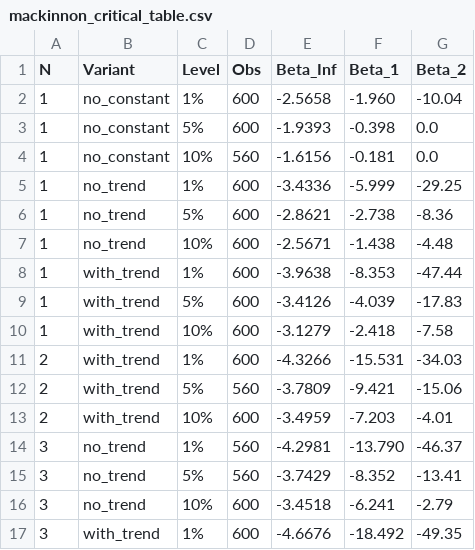
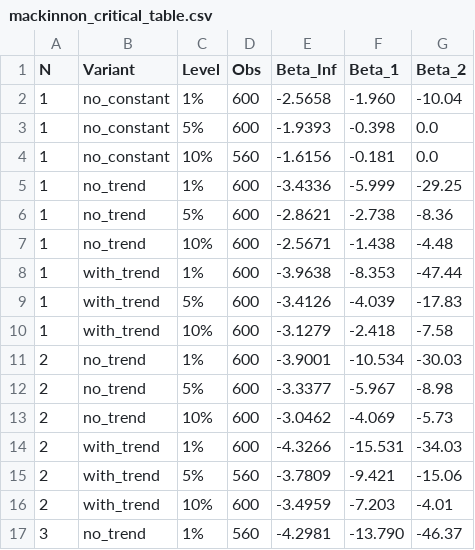
Before and after one commit to STATSBOYKUN/stats-sphere, a CSV file: src/wasm/src/time_series/unit_root_test/mackinnon_critical_table.csv, drawn as a sheet; only a part is shown; the shorter side is filled out with more unchanged rows.

Commit message:
Unit Root Test Tahap 5

```diff
--- a/src/wasm/src/time_series/unit_root_test/mackinnon_critical_table.csv
+++ b/src/wasm/src/time_series/unit_root_test/mackinnon_critical_table.csv
@@ -10,2 +10,5 @@ N,Variant,Level,Obs,Beta_Inf,Beta_1,Beta_2
 1,with_trend,10%,600,-3.1279,-2.418,-7.58
+2,no_trend,1%,600,-3.9001,-10.534,-30.03
+2,no_trend,5%,600,-3.3377,-5.967,-8.98
+2,no_trend,10%,600,-3.0462,-4.069,-5.73
 2,with_trend,1%,600,-4.3266,-15.531,-34.03
```
Also changed, not shown: 34 other files.
